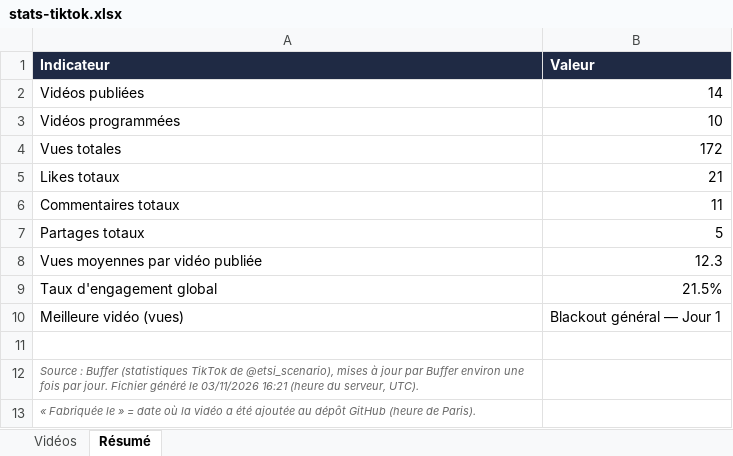
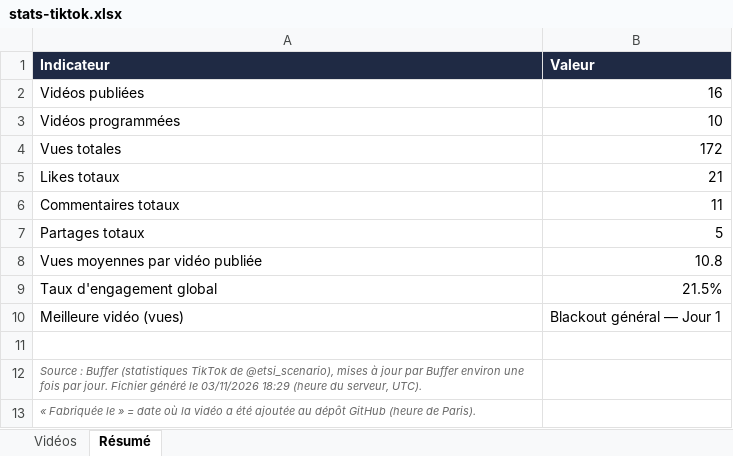
Before and after one commit to LaPatateRusse/50DOL, an Excel workbook: videos/stats/stats-tiktok.xlsx, sheet Résumé, drawn as a sheet; values as stored, in another font and other column widths than the file's, no borders; the diff names each change by its address in the sheet, - before the commit and + after, or states it on an @@ line.

```diff
--- a/videos/stats/stats-tiktok.xlsx (sheet Résumé)
+++ b/videos/stats/stats-tiktok.xlsx (sheet Résumé)
-B2 (Valeur): 14
+B2 (Valeur): 16
-B8 (Valeur): 12.3
+B8 (Valeur): 10.8
-A12 (Indicateur): …le 03/11/2026 16:21 (heure du…
+A12 (Indicateur): …le 03/11/2026 18:29 (heure du…
```
Also changed, not shown: sheet Vidéos, formulas that keep their value.
